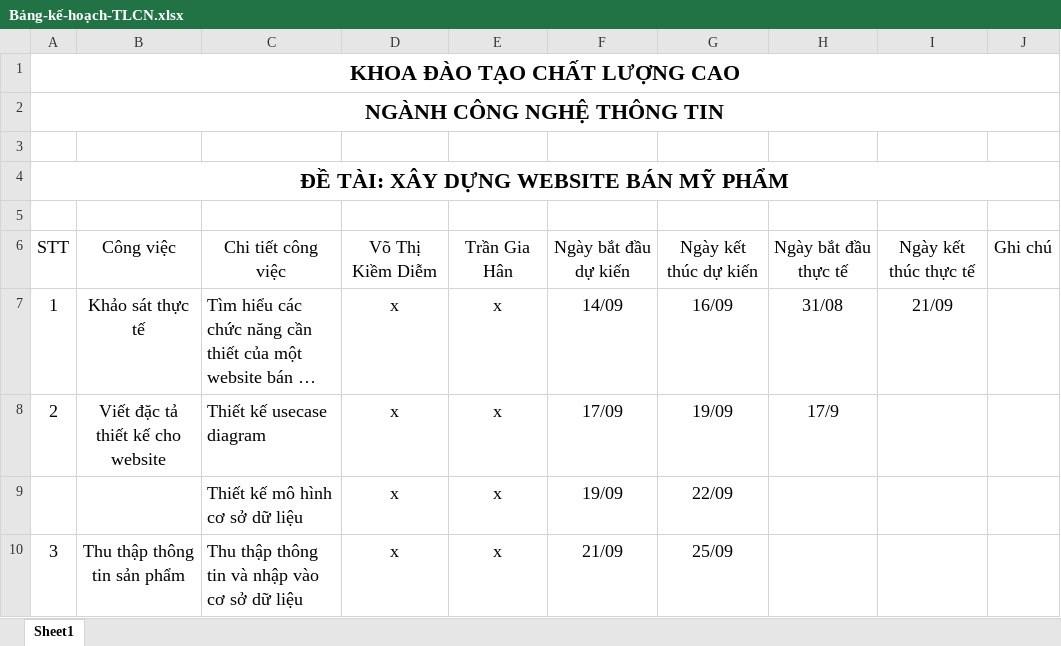
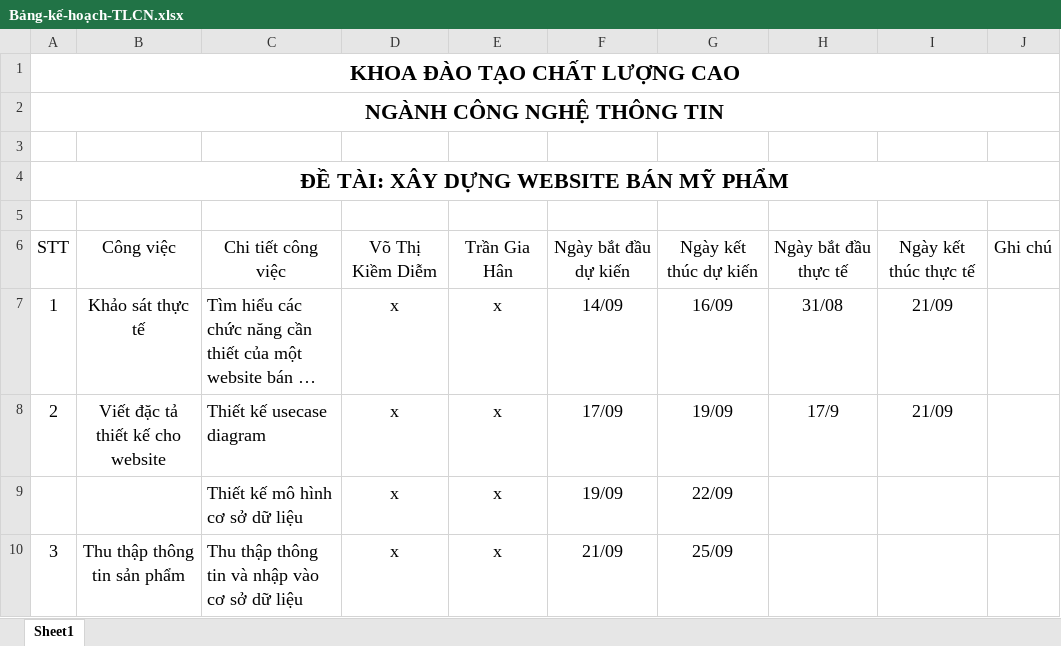
Before and after one commit to Lenguyenhieu1605/mypham, an Excel workbook: Documents/Bảng-kế-hoạch-TLCN.xlsx, sheet Sheet1, drawn as a sheet; only a part is shown; long unchanged cells end in …; values as stored, in another font and other column widths than the file's, no borders; table styles not drawn; the diff names each change by its address in the sheet, - before the commit and + after, or states it on an @@ line.

```diff
--- a/Documents/Bảng-kế-hoạch-TLCN.xlsx (sheet Sheet1)
+++ b/Documents/Bảng-kế-hoạch-TLCN.xlsx (sheet Sheet1)
-I8: (empty)
+I8: 21/09
```
Also changed, not shown: 1 other file.
